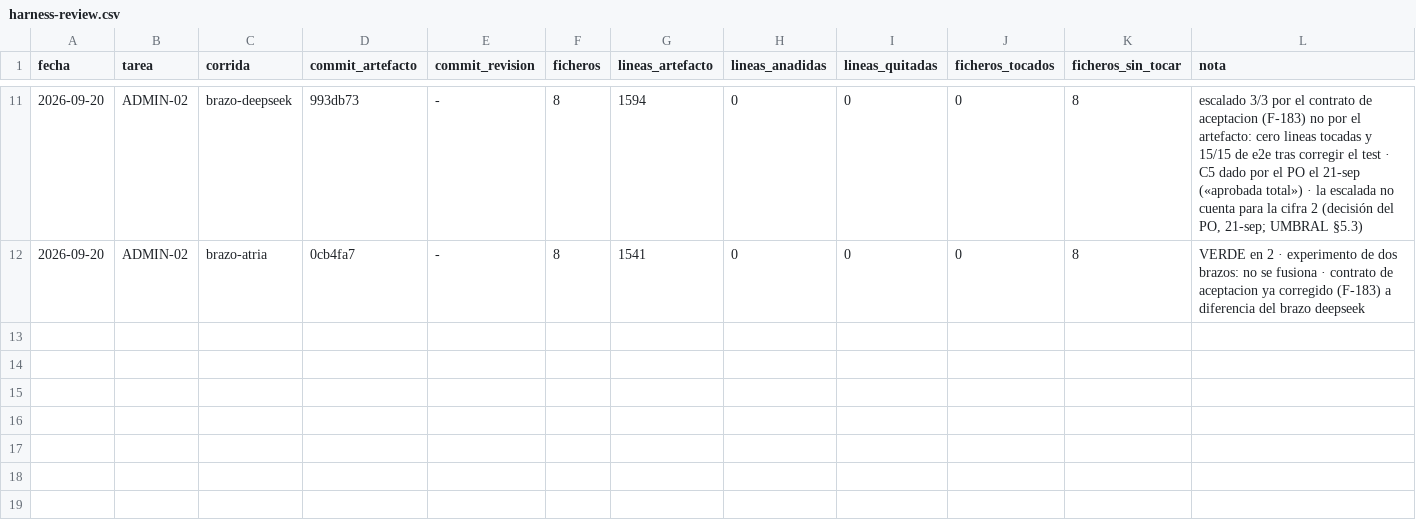
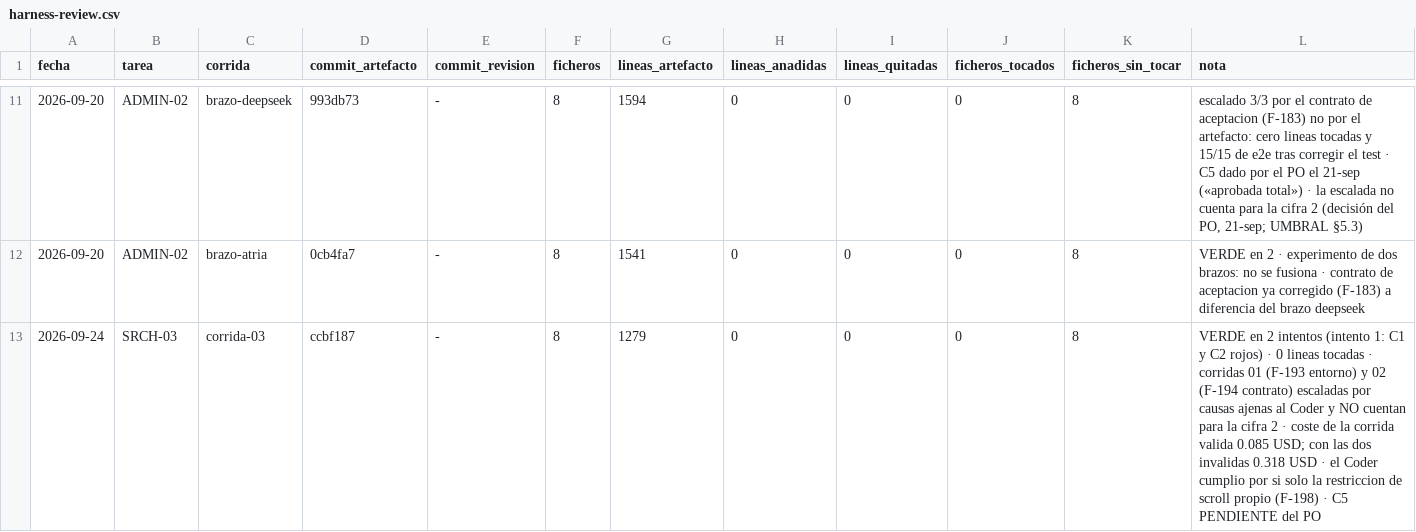
Before and after one commit to aguillensp-sudo/RinWorld.io, a CSV file: openspec/mvp/harness-review.csv, drawn as a sheet; only a part is shown, gaps mark what is left out.

```diff
--- a/openspec/mvp/harness-review.csv
+++ b/openspec/mvp/harness-review.csv
@@ -12 +12,2 @@ fecha,tarea,corrida,commit_artefacto,commit_revision,ficheros,lineas_artefacto,l
 2026-09-20,ADMIN-02,brazo-atria,0cb4fa7,-,8,1541,0,0,0,8,VERDE en 2 · experimento de dos brazos: no se fusiona · contrato de aceptacion ya corregido (F-183) a diferencia del brazo deepseek
+2026-09-24,SRCH-03,corrida-03,ccbf187,-,8,1279,0,0,0,8,"VERDE en 2 intentos (intento 1: C1 y C2 rojos) · 0 lineas tocadas · corridas 01 (F-193 entorno) y 02 (F-194 contrato) escaladas por causas ajenas al Coder y NO cuentan para la cifra 2 · coste de la corrida valida 0.085 USD; con las dos invalidas 0.318 USD · el Coder cumplio por si solo la restriccion de scroll propio (F-198) · C5 PENDIENTE del PO"
```
Also changed, not shown: openspec/mvp/orchestration-metrics.csv, 3 other files.
